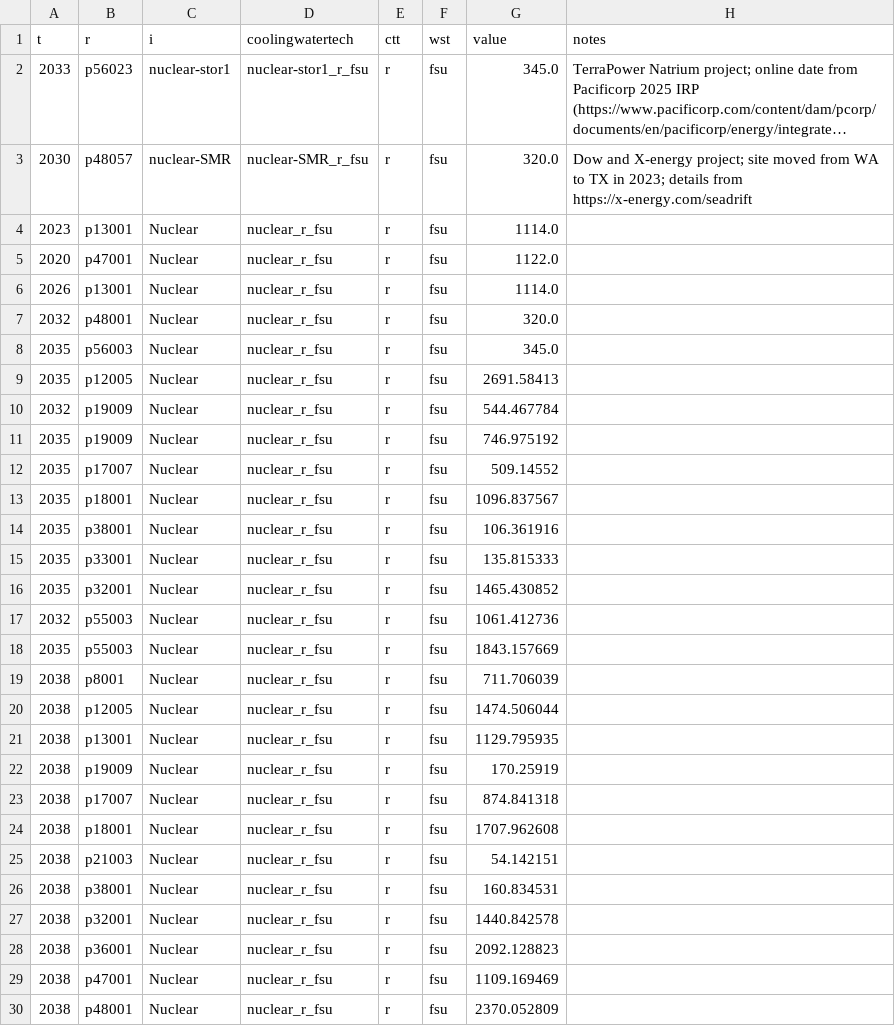
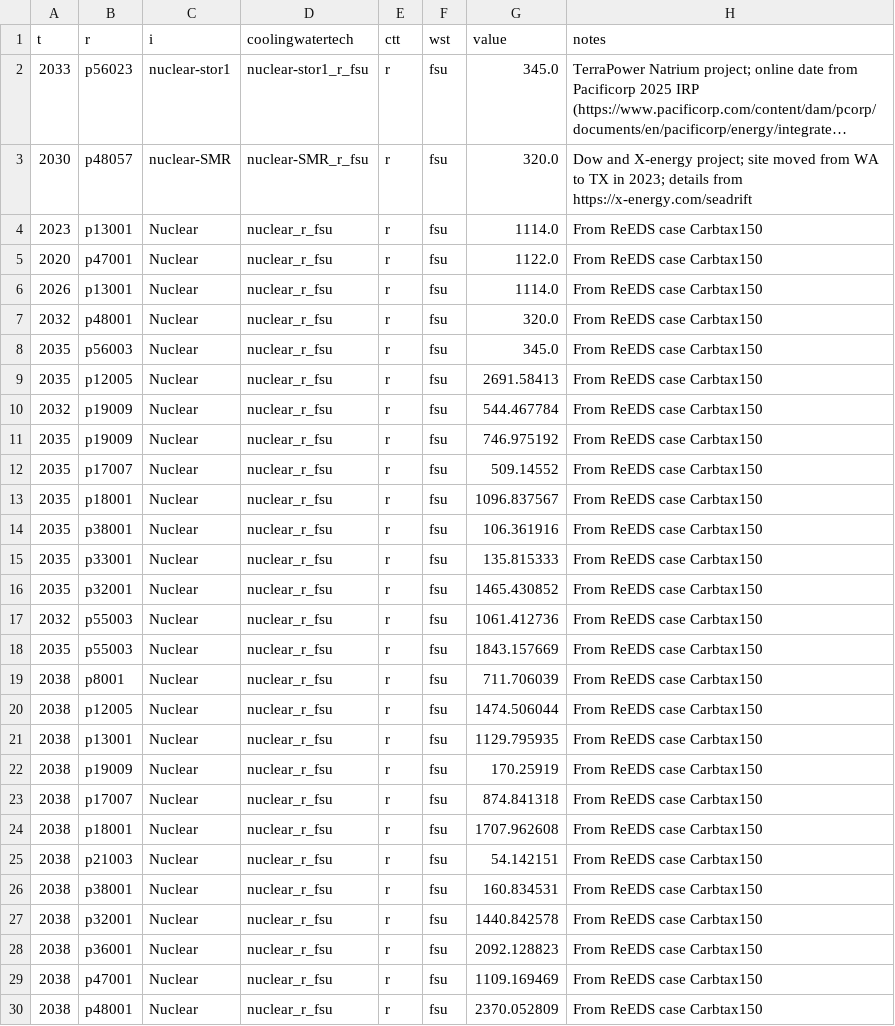
Before and after one commit to NatLabRockies/ReEDS-2.0, a CSV file: inputs/userinput/demonstration_files/Carbtax150.csv, drawn as a sheet; only a part is shown; long unchanged cells end in …; the diff covers the shown part only.

```diff
--- a/inputs/userinput/demonstration_files/Carbtax150.csv
+++ b/inputs/userinput/demonstration_files/Carbtax150.csv
@@ -3,28 +3,28 @@ t,r,i,coolingwatertech,ctt,wst,value,notes
 2030,p48057,nuclear-SMR,nuclear-SMR_r_fsu,r,fsu,320.0,Dow and X-energy project; site moved from WA to TX in 2023; details from https://x-energy.com/seadrift
-2023,p13001,Nuclear,nuclear_r_fsu,r,fsu,1114.0,
-2020,p47001,Nuclear,nuclear_r_fsu,r,fsu,1122.0,
-2026,p13001,Nuclear,nuclear_r_fsu,r,fsu,1114.0,
-2032,p48001,Nuclear,nuclear_r_fsu,r,fsu,320.0,
-2035,p56003,Nuclear,nuclear_r_fsu,r,fsu,345.0,
-2035,p12005,Nuclear,nuclear_r_fsu,r,fsu,2691.58413,
-2032,p19009,Nuclear,nuclear_r_fsu,r,fsu,544.467784,
-2035,p19009,Nuclear,nuclear_r_fsu,r,fsu,746.975192,
-2035,p17007,Nuclear,nuclear_r_fsu,r,fsu,509.14552,
-2035,p18001,Nuclear,nuclear_r_fsu,r,fsu,1096.837567,
-2035,p38001,Nuclear,nuclear_r_fsu,r,fsu,106.361916,
-2035,p33001,Nuclear,nuclear_r_fsu,r,fsu,135.815333,
-2035,p32001,Nuclear,nuclear_r_fsu,r,fsu,1465.430852,
-2032,p55003,Nuclear,nuclear_r_fsu,r,fsu,1061.412736,
-2035,p55003,Nuclear,nuclear_r_fsu,r,fsu,1843.157669,
-2038,p8001,Nuclear,nuclear_r_fsu,r,fsu,711.706039,
-2038,p12005,Nuclear,nuclear_r_fsu,r,fsu,1474.506044,
-2038,p13001,Nuclear,nuclear_r_fsu,r,fsu,1129.795935,
-2038,p19009,Nuclear,nuclear_r_fsu,r,fsu,170.25919,
-2038,p17007,Nuclear,nuclear_r_fsu,r,fsu,874.841318,
-2038,p18001,Nuclear,nuclear_r_fsu,r,fsu,1707.962608,
-2038,p21003,Nuclear,nuclear_r_fsu,r,fsu,54.142151,
-2038,p38001,Nuclear,nuclear_r_fsu,r,fsu,160.834531,
-2038,p32001,Nuclear,nuclear_r_fsu,r,fsu,1440.842578,
-2038,p36001,Nuclear,nuclear_r_fsu,r,fsu,2092.128823,
-2038,p47001,Nuclear,nuclear_r_fsu,r,fsu,1109.169469,
-2038,p48001,Nuclear,nuclear_r_fsu,r,fsu,2370.052809,
+2023,p13001,Nuclear,nuclear_r_fsu,r,fsu,1114.0,From ReEDS case Carbtax150
+2020,p47001,Nuclear,nuclear_r_fsu,r,fsu,1122.0,From ReEDS case Carbtax150
+2026,p13001,Nuclear,nuclear_r_fsu,r,fsu,1114.0,From ReEDS case Carbtax150
+2032,p48001,Nuclear,nuclear_r_fsu,r,fsu,320.0,From ReEDS case Carbtax150
+2035,p56003,Nuclear,nuclear_r_fsu,r,fsu,345.0,From ReEDS case Carbtax150
+2035,p12005,Nuclear,nuclear_r_fsu,r,fsu,2691.58413,From ReEDS case Carbtax150
+2032,p19009,Nuclear,nuclear_r_fsu,r,fsu,544.467784,From ReEDS case Carbtax150
+2035,p19009,Nuclear,nuclear_r_fsu,r,fsu,746.975192,From ReEDS case Carbtax150
+2035,p17007,Nuclear,nuclear_r_fsu,r,fsu,509.14552,From ReEDS case Carbtax150
+2035,p18001,Nuclear,nuclear_r_fsu,r,fsu,1096.837567,From ReEDS case Carbtax150
+2035,p38001,Nuclear,nuclear_r_fsu,r,fsu,106.361916,From ReEDS case Carbtax150
+2035,p33001,Nuclear,nuclear_r_fsu,r,fsu,135.815333,From ReEDS case Carbtax150
+2035,p32001,Nuclear,nuclear_r_fsu,r,fsu,1465.430852,From ReEDS case Carbtax150
+2032,p55003,Nuclear,nuclear_r_fsu,r,fsu,1061.412736,From ReEDS case Carbtax150
+2035,p55003,Nuclear,nuclear_r_fsu,r,fsu,1843.157669,From ReEDS case Carbtax150
+2038,p8001,Nuclear,nuclear_r_fsu,r,fsu,711.706039,From ReEDS case Carbtax150
+2038,p12005,Nuclear,nuclear_r_fsu,r,fsu,1474.506044,From ReEDS case Carbtax150
+2038,p13001,Nuclear,nuclear_r_fsu,r,fsu,1129.795935,From ReEDS case Carbtax150
+2038,p19009,Nuclear,nuclear_r_fsu,r,fsu,170.25919,From ReEDS case Carbtax150
+2038,p17007,Nuclear,nuclear_r_fsu,r,fsu,874.841318,From ReEDS case Carbtax150
+2038,p18001,Nuclear,nuclear_r_fsu,r,fsu,1707.962608,From ReEDS case Carbtax150
+2038,p21003,Nuclear,nuclear_r_fsu,r,fsu,54.142151,From ReEDS case Carbtax150
+2038,p38001,Nuclear,nuclear_r_fsu,r,fsu,160.834531,From ReEDS case Carbtax150
+2038,p32001,Nuclear,nuclear_r_fsu,r,fsu,1440.842578,From ReEDS case Carbtax150
+2038,p36001,Nuclear,nuclear_r_fsu,r,fsu,2092.128823,From ReEDS case Carbtax150
+2038,p47001,Nuclear,nuclear_r_fsu,r,fsu,1109.169469,From ReEDS case Carbtax150
+2038,p48001,Nuclear,nuclear_r_fsu,r,fsu,2370.052809,From ReEDS case Carbtax150
```
Also changed, not shown: 47 edited cells elsewhere in this file, inputs/userinput/demonstration_files/CarbCap90.csv, inputs/userinput/demonstration_files/Carbcap100.csv, 26 other files.
